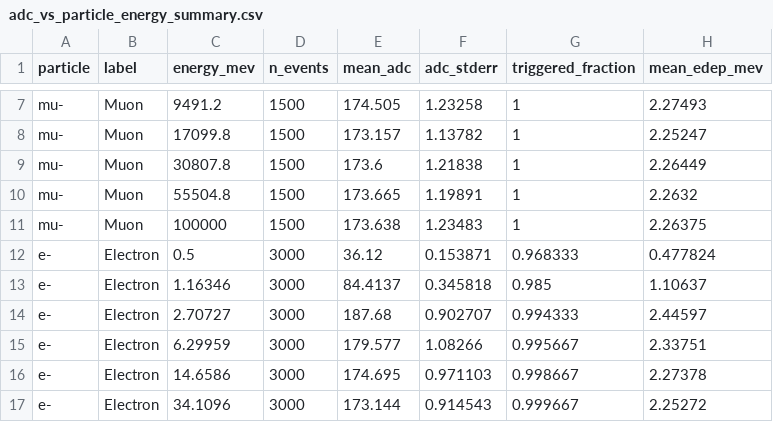
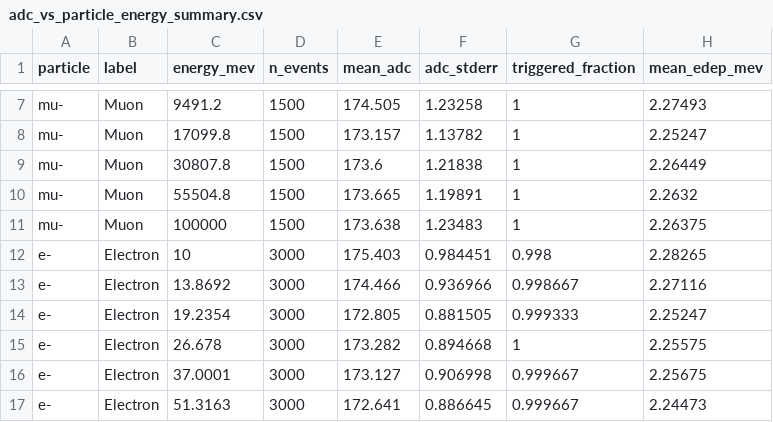
Before and after one commit to kholoimov/UBT_DIGI, a CSV file: analysis/plots/energy_scan/adc_vs_particle_energy_summary.csv, drawn as a sheet; only a part is shown, gaps mark what is left out; the diff covers the shown part only.

```diff
--- a/analysis/plots/energy_scan/adc_vs_particle_energy_summary.csv
+++ b/analysis/plots/energy_scan/adc_vs_particle_energy_summary.csv
@@ -11,7 +11,7 @@ mu-,Muon,55504.8,1500,173.665,1.19891,1,2.2632
 mu-,Muon,100000,1500,173.638,1.23483,1,2.26375
-e-,Electron,0.5,3000,36.12,0.153871,0.968333,0.477824
-e-,Electron,1.16346,3000,84.4137,0.345818,0.985,1.10637
-e-,Electron,2.70727,3000,187.68,0.902707,0.994333,2.44597
-e-,Electron,6.29959,3000,179.577,1.08266,0.995667,2.33751
-e-,Electron,14.6586,3000,174.695,0.971103,0.998667,2.27378
-e-,Electron,34.1096,3000,173.144,0.914543,0.999667,2.25272
+e-,Electron,10,3000,175.403,0.984451,0.998,2.28265
+e-,Electron,13.8692,3000,174.466,0.936966,0.998667,2.27116
+e-,Electron,19.2354,3000,172.805,0.881505,0.999333,2.25247
+e-,Electron,26.678,3000,173.282,0.894668,1,2.25575
+e-,Electron,37.0001,3000,173.127,0.906998,0.999667,2.25675
+e-,Electron,51.3163,3000,172.641,0.886645,0.999667,2.24473
```
Also changed, not shown: 10 added rows and 16 edited cells elsewhere in this file, 7 other files.
